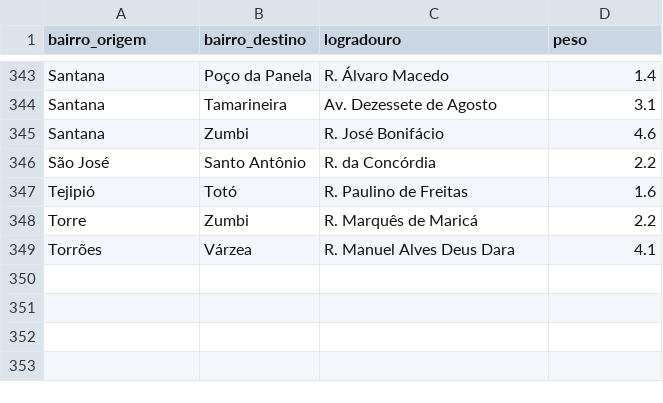
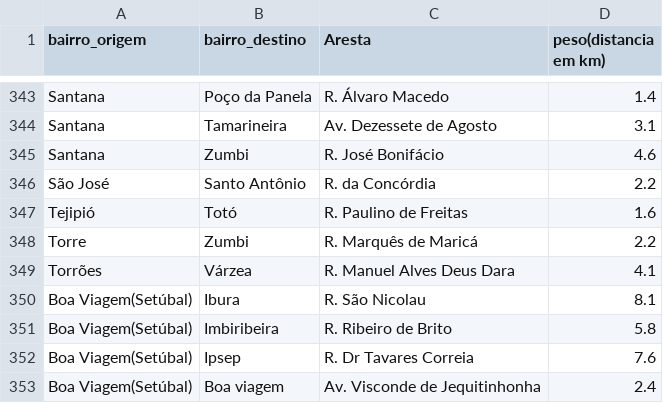
Before and after one commit to Gabrielqlandim/Grafos, a CSV file: data/adjacencias_bairros.csv, drawn as a sheet; only a part is shown, gaps mark what is left out; the diff names each change by its address in the sheet, - before the commit and + after, or states it on an @@ line.

Commit message:
adicionei setubal no csv de adjancencia

```diff
--- a/data/adjacencias_bairros.csv
+++ b/data/adjacencias_bairros.csv
-C1: logradouro
+C1: Aresta
-D1: peso
+D1: peso(distancia em km)
+row 350: Boa Viagem(Setúbal) | Ibura | R. São Nicolau | 8.1
+row 351: Boa Viagem(Setúbal) | Imbiribeira | R. Ribeiro de Brito | 5.8
+row 352: Boa Viagem(Setúbal) | Ipsep | R. Dr Tavares Correia | 7.6
+row 353: Boa Viagem(Setúbal) | Boa viagem | Av. Visconde de Jequitinhonha | 2.4
```
